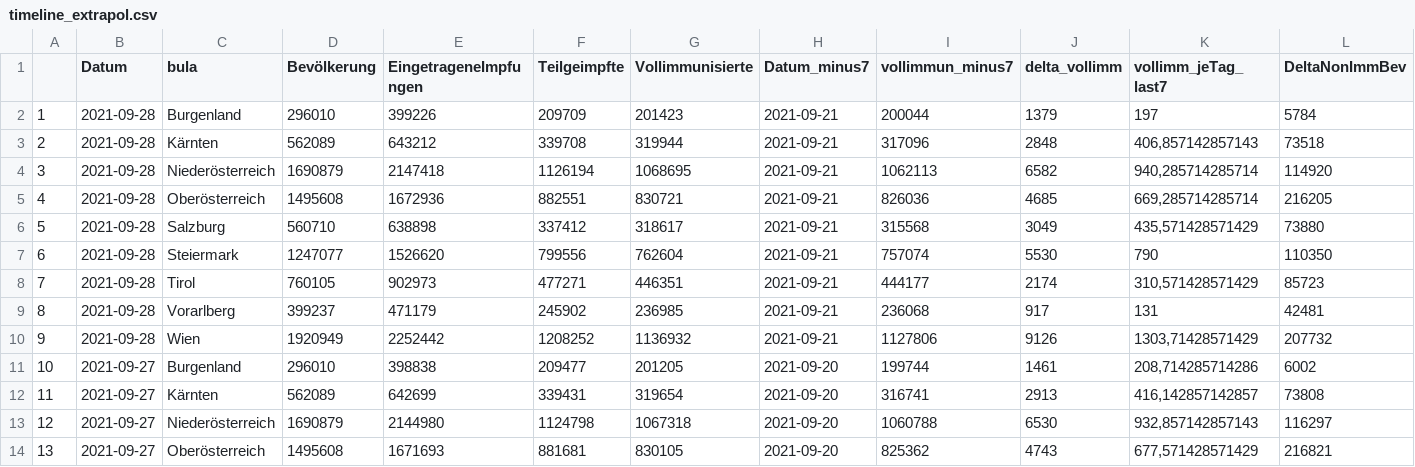
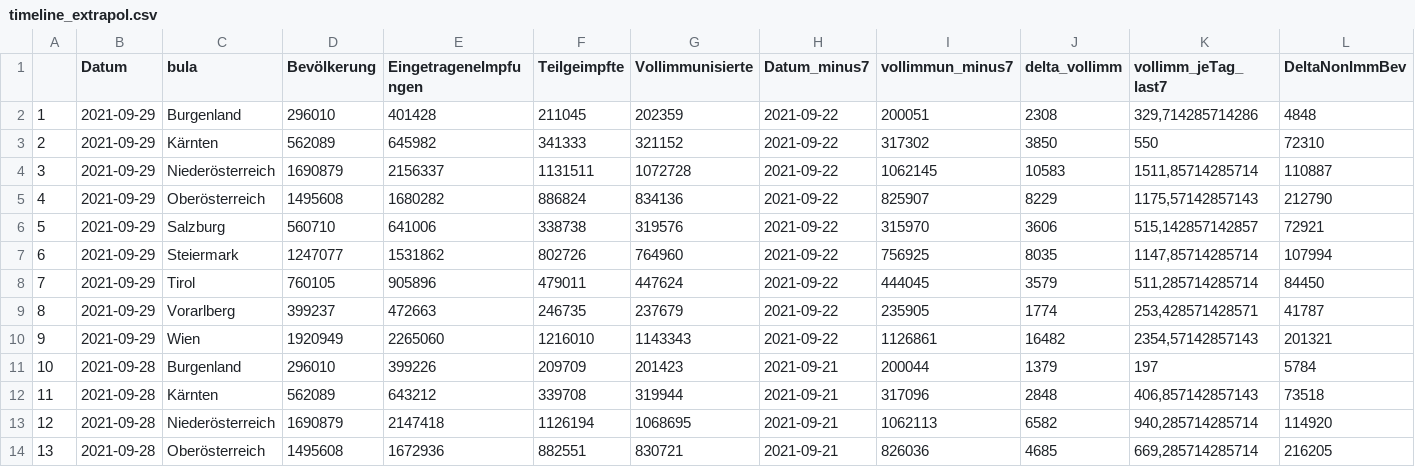
Before and after one commit to donkoralle/warpspeed, a CSV file: Data/timeline_extrapol.csv, drawn as a sheet; only a part is shown; the shorter side is filled out with more unchanged rows; addresses are those after the commit; rows hold the shown columns only; the diff names each change by its address in the sheet, - before the commit and + after, or states it on an @@ line.

```diff
--- a/Data/timeline_extrapol.csv
+++ b/Data/timeline_extrapol.csv
+row 2: 1 | 2021-09-29 | Burgenland | 296010 | 401428 | 211045 | 202359 | 2021-09-22 | 200051 | 2308 | 329,714285714286 | 4848
+row 3: 2 | 2021-09-29 | Kärnten | 562089 | 645982 | 341333 | 321152 | 2021-09-22 | 317302 | 3850 | 550 | 72310
+row 4: 3 | 2021-09-29 | Niederösterreich | 1690879 | 2156337 | 1131511 | 1072728 | 2021-09-22 | 1062145 | 10583 | 1511,85714285714 | 110887
+row 5: 4 | 2021-09-29 | Oberösterreich | 1495608 | 1680282 | 886824 | 834136 | 2021-09-22 | 825907 | 8229 | 1175,57142857143 | 212790
+row 6: 5 | 2021-09-29 | Salzburg | 560710 | 641006 | 338738 | 319576 | 2021-09-22 | 315970 | 3606 | 515,142857142857 | 72921
+row 7: 6 | 2021-09-29 | Steiermark | 1247077 | 1531862 | 802726 | 764960 | 2021-09-22 | 756925 | 8035 | 1147,85714285714 | 107994
+row 8: 7 | 2021-09-29 | Tirol | 760105 | 905896 | 479011 | 447624 | 2021-09-22 | 444045 | 3579 | 511,285714285714 | 84450
+row 9: 8 | 2021-09-29 | Vorarlberg | 399237 | 472663 | 246735 | 237679 | 2021-09-22 | 235905 | 1774 | 253,428571428571 | 41787
+row 10: 9 | 2021-09-29 | Wien | 1920949 | 2265060 | 1216010 | 1143343 | 2021-09-22 | 1126861 | 16482 | 2354,57142857143 | 201321
@@ column A renumbered from row 11 down @@
```
Also changed, not shown: 5 other files.
